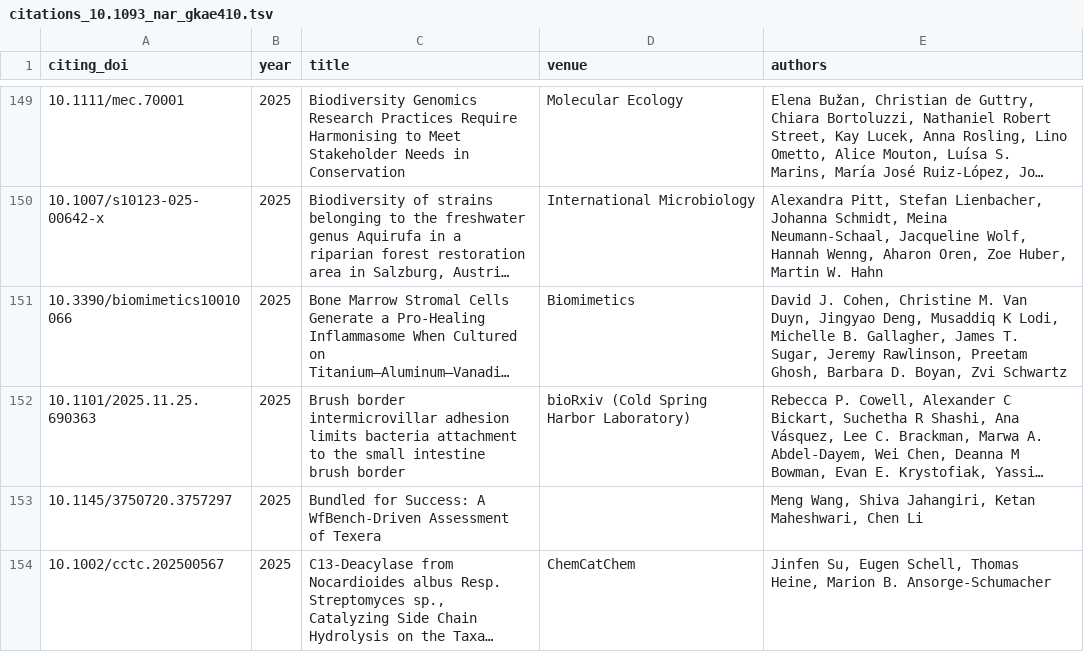
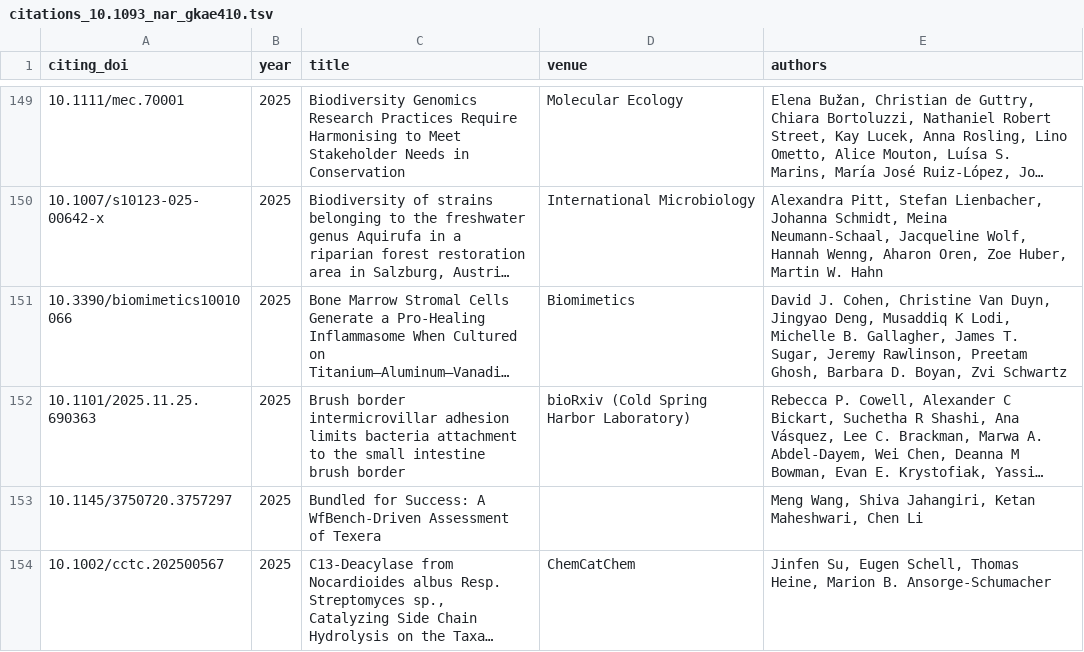
Before and after one commit to paulzierep/KPI-reporting, a TSV file: data/citations_10.1093_nar_gkae410.tsv, drawn as a sheet; only a part is shown, gaps mark what is left out; long unchanged cells end in …; the diff covers the shown part only; the diff names each change by its address in the sheet, - before the commit and + after, or states it on an @@ line.

```diff
--- a/data/citations_10.1093_nar_gkae410.tsv
+++ b/data/citations_10.1093_nar_gkae410.tsv
-E151 (authors): …Cohen, Christine M. Van Duyn,…
+E151 (authors): …Cohen, Christine Van Duyn,…
```
Also changed, not shown: 12 edited cells elsewhere in this file, data/citations_10.1093_nar_gkac247.tsv, data/citations_10.1093_nar_gkag469.tsv, 12 other files.
